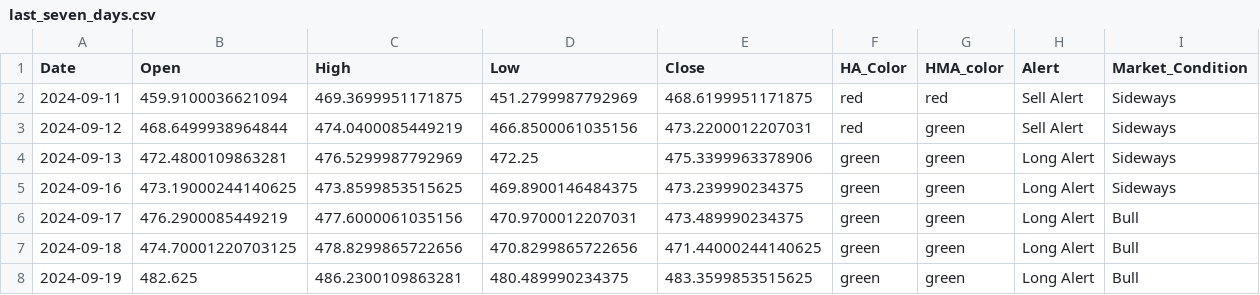
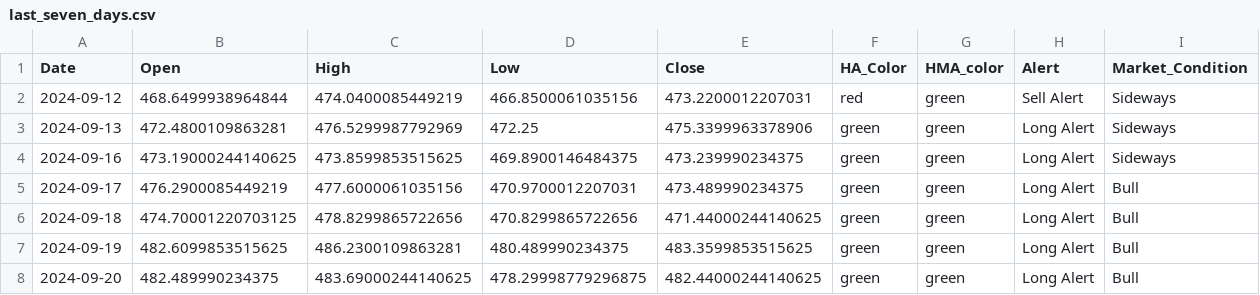
Before and after one commit to rbnyng/trend_alert_HA, a CSV file: last_seven_days.csv, drawn as a sheet.

```diff
--- a/last_seven_days.csv
+++ b/last_seven_days.csv
@@ -1,3 +1,2 @@
 Date,Open,High,Low,Close,HA_Color,HMA_color,Alert,Market_Condition
-2024-09-11,459.9100036621094,469.3699951171875,451.2799987792969,468.6199951171875,red,red,Sell Alert,Sideways
 2024-09-12,468.6499938964844,474.0400085449219,466.8500061035156,473.2200012207031,red,green,Sell Alert,Sideways
@@ -7,2 +6,3 @@ Date,Open,High,Low,Close,HA_Color,HMA_color,Alert,Market_Condition
 2024-09-18,474.70001220703125,478.8299865722656,470.8299865722656,471.44000244140625,green,green,Long Alert,Bull
-2024-09-19,482.625,486.2300109863281,480.489990234375,483.3599853515625,green,green,Long Alert,Bull
+2024-09-19,482.6099853515625,486.2300109863281,480.489990234375,483.3599853515625,green,green,Long Alert,Bull
+2024-09-20,482.489990234375,483.69000244140625,478.29998779296875,482.44000244140625,green,green,Long Alert,Bull
```
